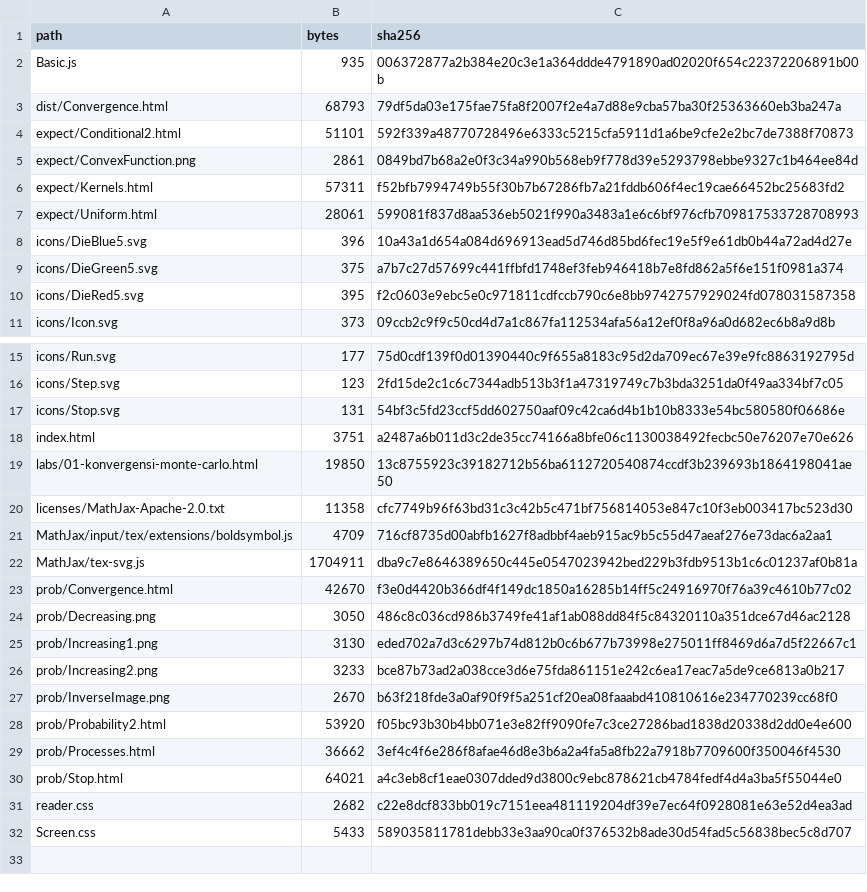
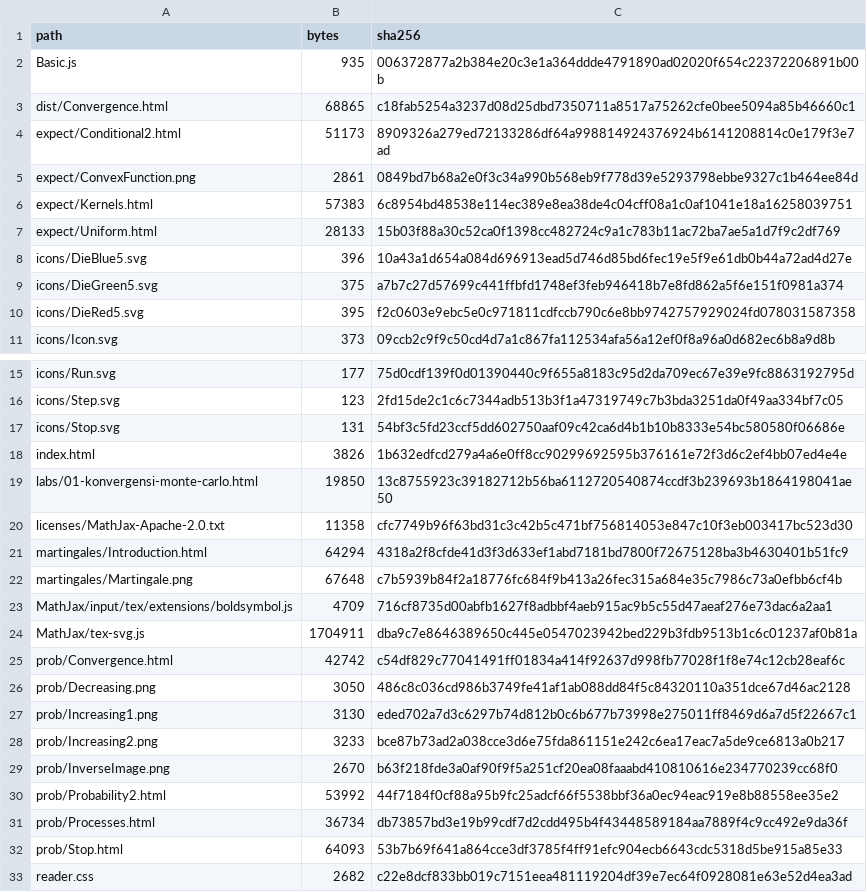
Before and after one commit to KokunoYumeto/measure-theoretic-probability-stochastic-processes-id, a CSV file: build/site/PACKAGE_MANIFEST.csv, drawn as a sheet; only a part is shown, gaps mark what is left out; the shorter side is filled out with more unchanged rows.

```diff
--- a/build/site/PACKAGE_MANIFEST.csv
+++ b/build/site/PACKAGE_MANIFEST.csv
@@ -2,7 +2,7 @@ path,bytes,sha256
 Basic.js,935,006372877a2b384e20c3e1a364ddde4791890ad02020f654c22372206891b00b
-dist/Convergence.html,68793,79df5da03e175fae75fa8f2007f2e4a7d88e9cba57ba30f25363660eb3ba247a
-expect/Conditional2.html,51101,592f339a48770728496e6333c5215cfa5911d1a6be9cfe2e2bc7de7388f70873
+dist/Convergence.html,68865,c18fab5254a3237d08d25dbd7350711a8517a75262cfe0bee5094a85b46660c1
+expect/Conditional2.html,51173,8909326a279ed72133286df64a998814924376924b6141208814c0e179f3e7ad
 expect/ConvexFunction.png,2861,0849bd7b68a2e0f3c34a990b568eb9f778d39e5293798ebbe9327c1b464ee84d
-expect/Kernels.html,57311,f52bfb7994749b55f30b7b67286fb7a21fddb606f4ec19cae66452bc25683fd2
-expect/Uniform.html,28061,599081f837d8aa536eb5021f990a3483a1e6c6bf976cfb709817533728708993
+expect/Kernels.html,57383,6c8954bd48538e114ec389e8ea38de4c04cff08a1c0af1041e18a16258039751
+expect/Uniform.html,28133,15b03f88a30c52ca0f1398cc482724c9a1c783b11ac72ba7ae5a1d7f9c2df769
 icons/DieBlue5.svg,396,10a43a1d654a084d696913ead5d746d85bd6fec19e5f9e61db0b44a72ad4d27e
@@ -17,8 +17,10 @@ icons/Step.svg,123,2fd15de2c1c6c7344adb513b3f1a47319749c7b3bda3251da0f49aa334bf7
 icons/Stop.svg,131,54bf3c5fd23ccf5dd602750aaf09c42ca6d4b1b10b8333e54bc580580f06686e
-index.html,3751,a2487a6b011d3c2de35cc74166a8bfe06c1130038492fecbc50e76207e70e626
+index.html,3826,1b632edfcd279a4a6e0ff8cc90299692595b376161e72f3d6c2ef4bb07ed4e4e
 labs/01-konvergensi-monte-carlo.html,19850,13c8755923c39182712b56ba6112720540874ccdf3b239693b1864198041ae50
 licenses/MathJax-Apache-2.0.txt,11358,cfc7749b96f63bd31c3c42b5c471bf756814053e847c10f3eb003417bc523d30
+martingales/Introduction.html,64294,4318a2f8cfde41d3f3d633ef1abd7181bd7800f72675128ba3b4630401b51fc9
+martingales/Martingale.png,67648,c7b5939b84f2a18776fc684f9b413a26fec315a684e35c7986c73a0efbb6cf4b
 MathJax/input/tex/extensions/boldsymbol.js,4709,716cf8735d00abfb1627f8adbbf4aeb915ac9b5c55d47aeaf276e73dac6a2aa1
 MathJax/tex-svg.js,1704911,dba9c7e8646389650c445e0547023942bed229b3fdb9513b1c6c01237af0b81a
-prob/Convergence.html,42670,f3e0d4420b366df4f149dc1850a16285b14ff5c24916970f76a39c4610b77c02
+prob/Convergence.html,42742,c54df829c77041491ff01834a414f92637d998fb77028f1f8e74c12cb28eaf6c
 prob/Decreasing.png,3050,486c8c036cd986b3749fe41af1ab088dd84f5c84320110a351dce67d46ac2128
@@ -27,5 +29,5 @@ prob/Increasing2.png,3233,bce87b73ad2a038cce3d6e75fda861151e242c6ea17eac7a5de9ce
 prob/InverseImage.png,2670,b63f218fde3a0af90f9f5a251cf20ea08faaabd410810616e234770239cc68f0
-prob/Probability2.html,53920,f05bc93b30b4bb071e3e82ff9090fe7c3ce27286bad1838d20338d2dd0e4e600
-prob/Processes.html,36662,3ef4c4f6e286f8afae46d8e3b6a2a4fa5a8fb22a7918b7709600f350046f4530
-prob/Stop.html,64021,a4c3eb8cf1eae0307dded9d3800c9ebc878621cb4784fedf4d4a3ba5f55044e0
+prob/Probability2.html,53992,44f7184f0cf88a95b9fc25adcf66f5538bbf36a0ec94eac919e8b88558ee35e2
+prob/Processes.html,36734,db73857bd3e19b99cdf7d2cdd495b4f43448589184aa7889f4c9cc492e9da36f
+prob/Stop.html,64093,53b7b69f641a864cce3df3785f4ff91efc904ecb6643cdc5318d5be915a85e33
 reader.css,2682,c22e8dcf833bb019c7151eea481119204df39e7ec64f0928081e63e52d4ea3ad
```
Also changed, not shown: 00_control/TERMINOLOGY.csv, backend/artifacts.csv, 34 other files.
